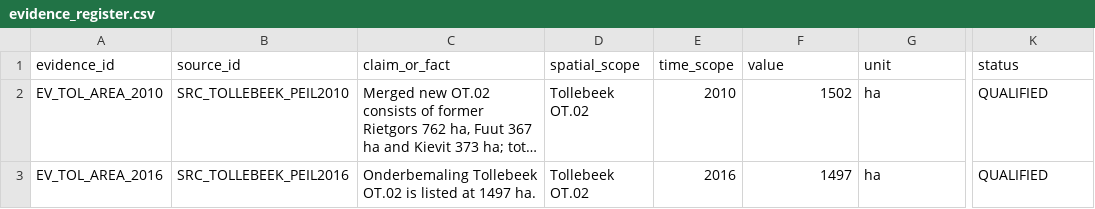
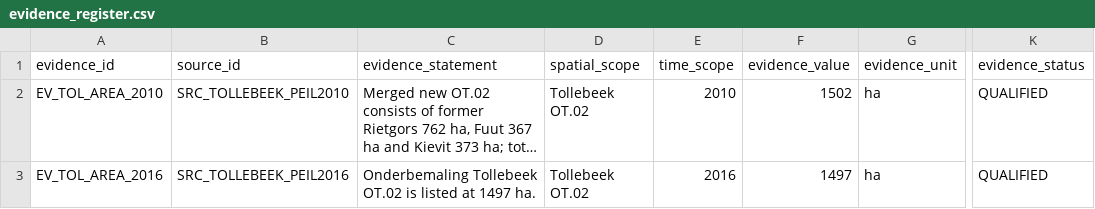
Before and after one commit to abhedwig-cell/Bodemverdichting_kosten, a CSV file: evidence/evidence_register.csv, drawn as a sheet; only a part is shown, gaps mark what is left out; long unchanged cells end in …; the diff names each change by its address in the sheet, - before the commit and + after, or states it on an @@ line.

Commit message:
Use canonical evidence field names

```diff
--- a/evidence/evidence_register.csv
+++ b/evidence/evidence_register.csv
-C1: claim_or_fact
+C1: evidence_statement
-F1: value
+F1: evidence_value
-G1: unit
+G1: evidence_unit
-K1: status
+K1: evidence_status
```
